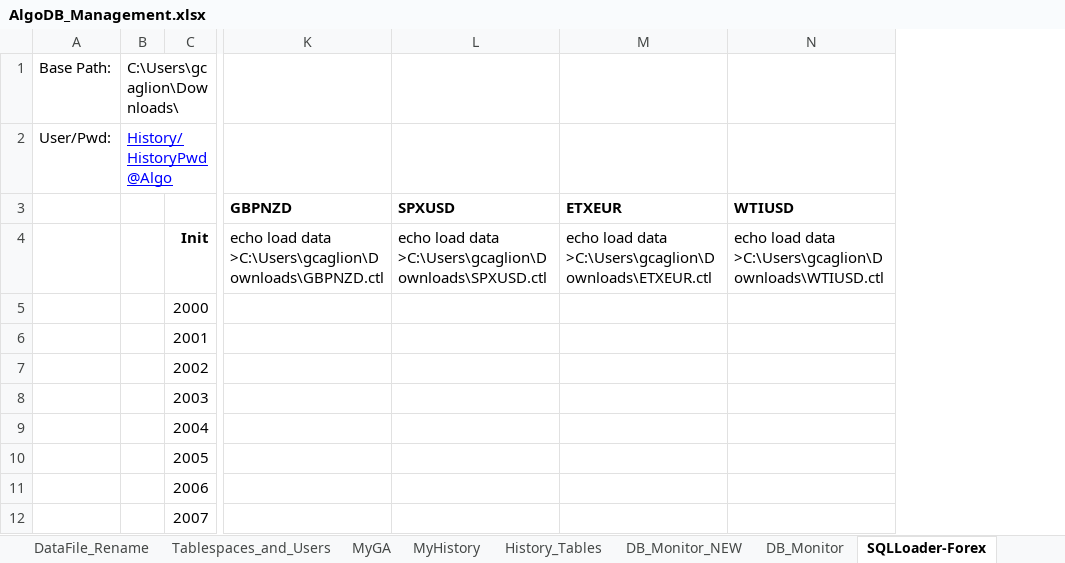
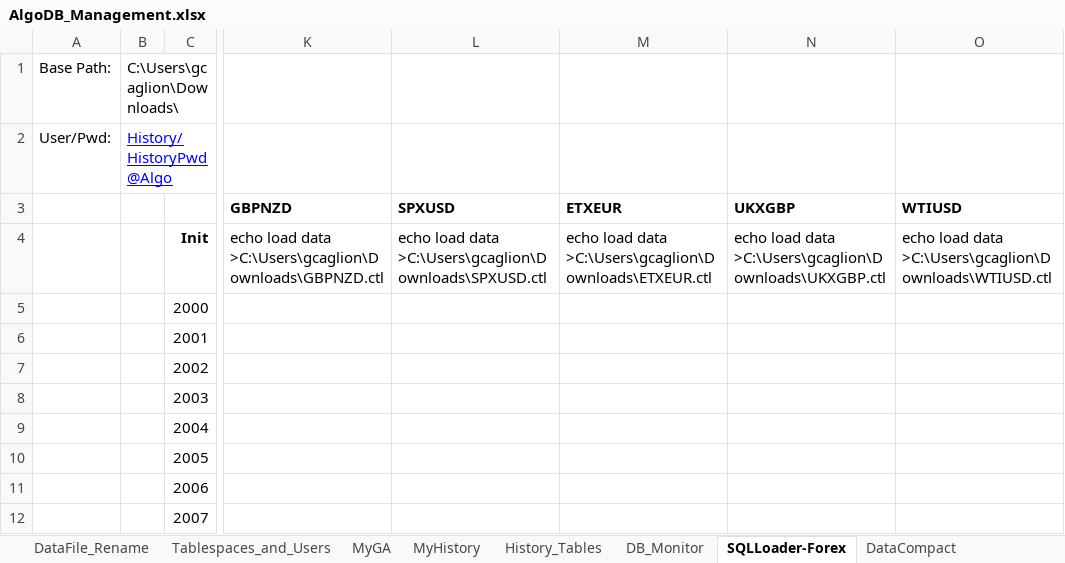
Before and after one commit to gcaglion/AAA, an Excel workbook: AlgoDB/AlgoDB_Management.xlsx, sheet SQLLoader-Forex, drawn as a sheet; only a part is shown, gaps mark what is left out; values as stored, in another font and other column widths than the file's, no borders; the diff names each change by its address in the sheet, - before the commit and + after, or states it on an @@ line.

```diff
--- a/AlgoDB/AlgoDB_Management.xlsx (sheet SQLLoader-Forex)
+++ b/AlgoDB/AlgoDB_Management.xlsx (sheet SQLLoader-Forex)
-sheet tab: DB_Monitor_NEW
+column N (UKXGBP), row 4: echo load data >C:\Users\gcaglion\Downloads\UKXGBP.ctl
```
Also changed, not shown: sheet SQLLoader-Fut+Ind, sheet History_Tables, sheet DB_Monitor, sheet DataCompact, formulas that keep their value, 1 other file.
